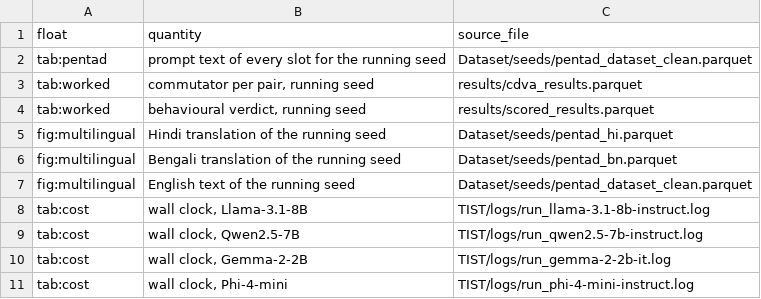
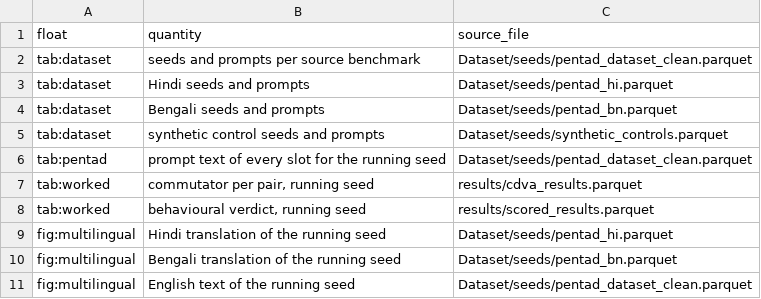
Before and after one commit to DevDaring/Audit_Benchmark, a CSV file: Code/audit/results/tist/number_provenance.csv, drawn as a sheet; only a part is shown; the shorter side is filled out with more unchanged rows.

```diff
--- a/Code/audit/results/tist/number_provenance.csv
+++ b/Code/audit/results/tist/number_provenance.csv
@@ -1,2 +1,6 @@
 float,quantity,source_file
+tab:dataset,seeds and prompts per source benchmark,Dataset/seeds/pentad_dataset_clean.parquet
+tab:dataset,Hindi seeds and prompts,Dataset/seeds/pentad_hi.parquet
+tab:dataset,Bengali seeds and prompts,Dataset/seeds/pentad_bn.parquet
+tab:dataset,synthetic control seeds and prompts,Dataset/seeds/synthetic_controls.parquet
 tab:pentad,prompt text of every slot for the running seed,Dataset/seeds/pentad_dataset_clean.parquet
```
Also changed, not shown: 3 other files.
